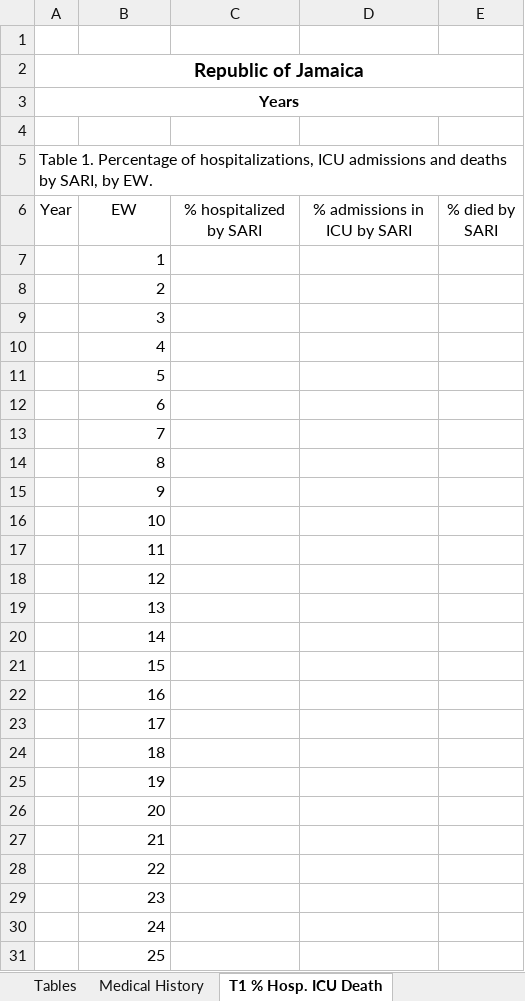
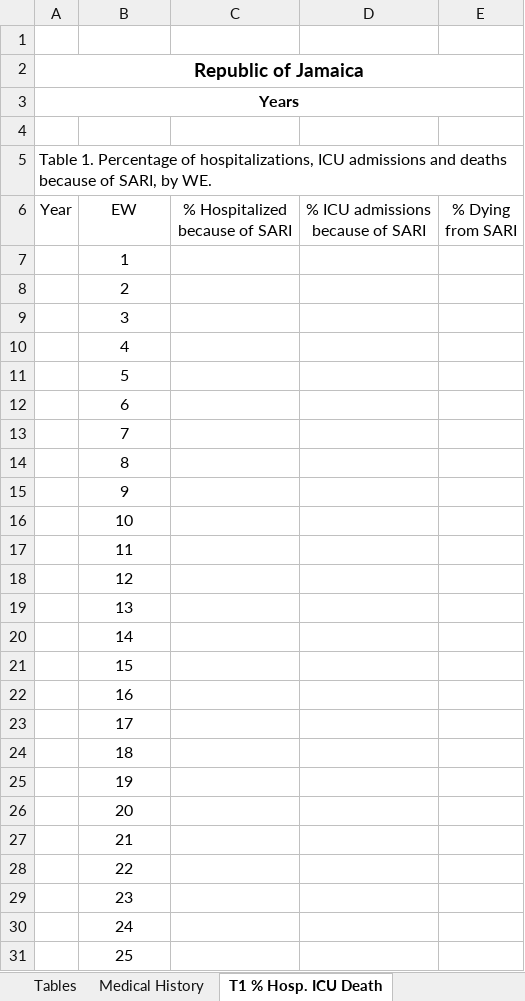
Before and after one commit to aguilarcar2/PAHOFLU_INT, an Excel workbook: Template/Export/Sari_R6_17.xlsx, sheet T1 % Hosp. ICU Death, drawn as a sheet; only a part is shown; values as stored, in another font and other column widths than the file's, no borders; the diff covers the shown part only; the diff names each change by its address in the sheet, - before the commit and + after, or states it on an @@ line.

```diff
--- a/Template/Export/Sari_R6_17.xlsx (sheet T1 % Hosp. ICU Death)
+++ b/Template/Export/Sari_R6_17.xlsx (sheet T1 % Hosp. ICU Death)
-A5 (Year): …and deaths by SARI, by EW.
+A5 (Year): …and deaths because of SARI, by WE.
-C6: % hospitalized by SARI
+C6: % Hospitalized because of SARI
-D6: % admissions in ICU by SARI
+D6: % ICU admissions because of SARI
-E6: % died by SARI
+E6: % Dying from SARI
-B7:B31 alignment: right
+B7:B31 alignment: center
```
Also changed, not shown: cell formats elsewhere in this sheet, sheet Tables, sheet T3 MedicalHistory Severe, sheet T6 VirusType Age Severe, sheet T5 VR EW, sheet T4 v.influ EW, sheet Medical History, hidden cells, charts or pictures, Template/Export/Sari_R4_18.xlsx, Template/Export/Sari_R4_25.xlsx, 47 other files.
